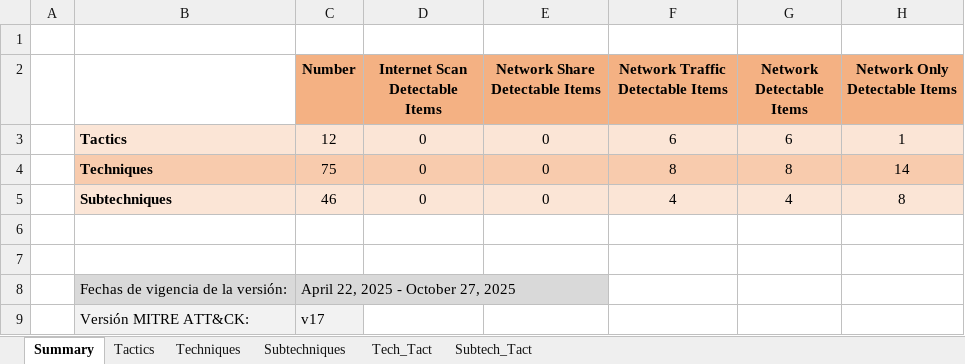
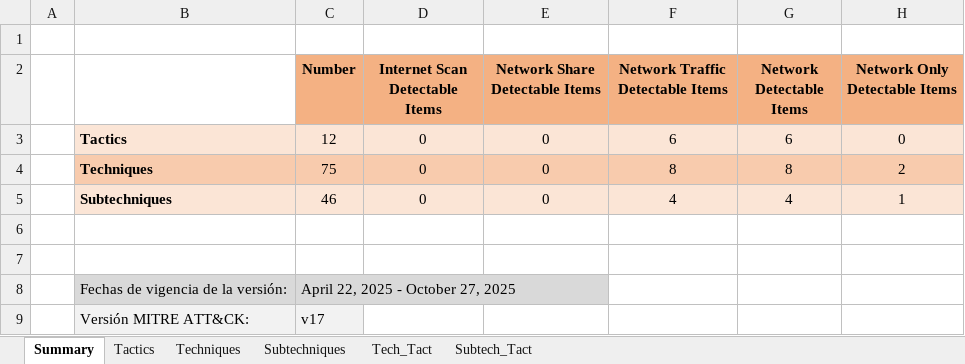
Before and after one commit to Juan-dpa/Netwrok-Detectable-Techniques-in-MITRE-MOBILE-ATT-CK-, an Excel workbook: Obtención_Técnicas_MOBILE/TechniquesTacticsMitre/TechniquesTactics_v17.xlsx, sheet Summary, drawn as a sheet; values as stored, in another font and other column widths than the file's, no borders; the diff names each change by its address in the sheet, - before the commit and + after, or states it on an @@ line.

Commit message:
Corregido un error en el filtrador, el cual no detectaba técnicas y subtécnicas SIN ningún DS o DC, y las declaraba como ONLY NETWORK DETECTION

```diff
--- a/Obtención_Técnicas_MOBILE/TechniquesTacticsMitre/TechniquesTactics_v17.xlsx (sheet Summary)
+++ b/Obtención_Técnicas_MOBILE/TechniquesTacticsMitre/TechniquesTactics_v17.xlsx (sheet Summary)
-H3 (Network Only Detectable Items): 1
+H3 (Network Only Detectable Items): 0
-H4 (Network Only Detectable Items): 14
+H4 (Network Only Detectable Items): 2
-H5 (Network Only Detectable Items): 8
+H5 (Network Only Detectable Items): 1
```
Also changed, not shown: sheet Techniques, sheet Subtechniques, sheet Tactics, 4 other files.
